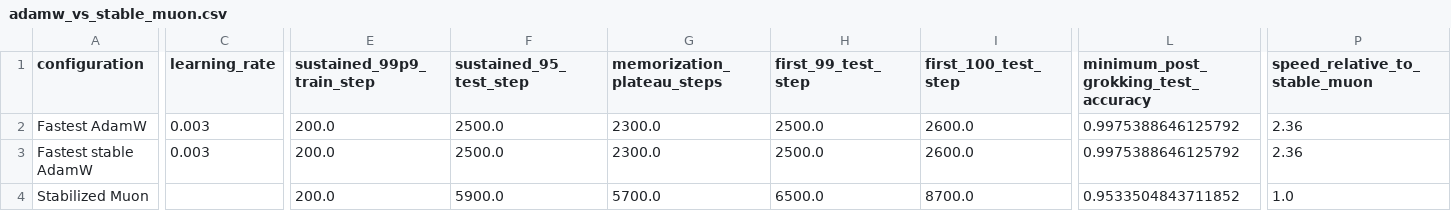
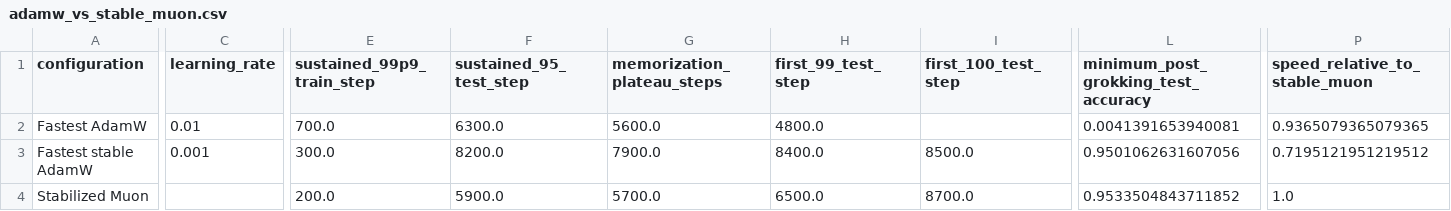
Before and after one commit to Na00s/muon-grokking, a CSV file: runs/adamw_vs_stable_muon.csv, drawn as a sheet; only a part is shown, gaps mark what is left out; the diff covers the shown part only; the diff names each change by its address in the sheet, - before the commit and + after, or states it on an @@ line.

```diff
--- a/runs/adamw_vs_stable_muon.csv
+++ b/runs/adamw_vs_stable_muon.csv
-C2 (learning_rate): 0.003
+C2 (learning_rate): 0.01
-E2 (sustained_99p9_train_step): 200.0
+E2 (sustained_99p9_train_step): 700.0
-F2 (sustained_95_test_step): 2500.0
+F2 (sustained_95_test_step): 6300.0
-G2 (memorization_plateau_steps): 2300.0
+G2 (memorization_plateau_steps): 5600.0
-H2 (first_99_test_step): 2500.0
+H2 (first_99_test_step): 4800.0
-I2 (first_100_test_step): 2600.0
+I2 (first_100_test_step): (empty)
-L2: 0.9975388646125792
+L2: 0.0041391653940081
-P2 (speed_relative_to_stable_muon): 2.36
+P2 (speed_relative_to_stable_muon): 0.9365079365079365
-C3 (learning_rate): 0.003
+C3 (learning_rate): 0.001
-E3 (sustained_99p9_train_step): 200.0
+E3 (sustained_99p9_train_step): 300.0
-F3 (sustained_95_test_step): 2500.0
+F3 (sustained_95_test_step): 8200.0
-G3 (memorization_plateau_steps): 2300.0
+G3 (memorization_plateau_steps): 7900.0
-H3 (first_99_test_step): 2500.0
+H3 (first_99_test_step): 8400.0
-I3 (first_100_test_step): 2600.0
+I3 (first_100_test_step): 8500.0
-L3: 0.9975388646125792
+L3: 0.9501062631607056
-P3 (speed_relative_to_stable_muon): 2.36
+P3 (speed_relative_to_stable_muon): 0.7195121951219512
```
Also changed, not shown: 6 edited cells elsewhere in this file, runs/adamw_sweep_manifest_seed_0.csv, runs/adamw_sweep_summary.csv, 2 other files.
